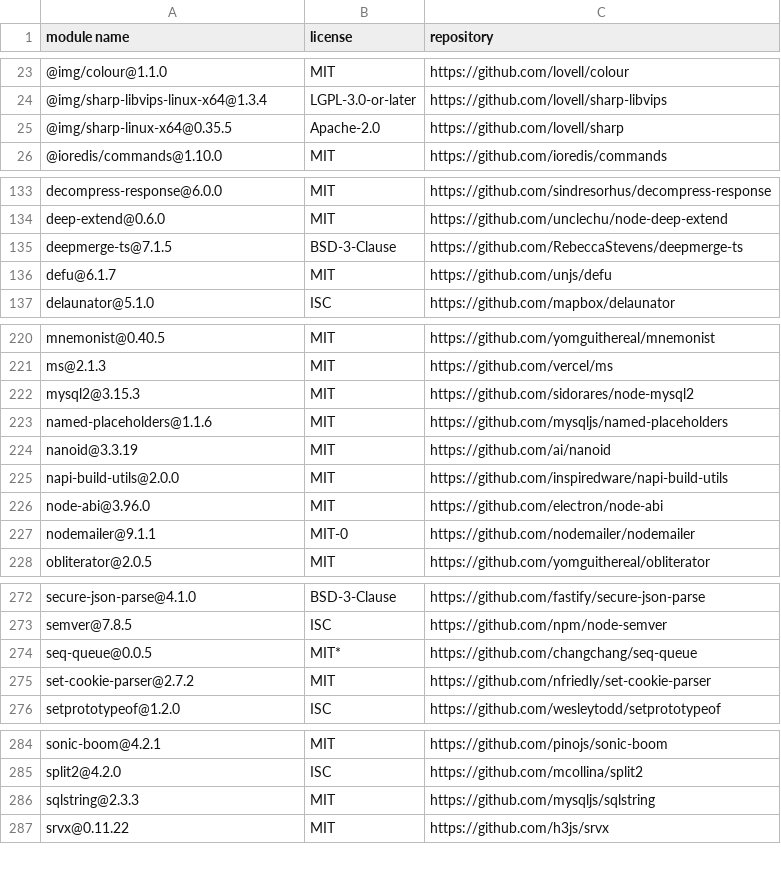
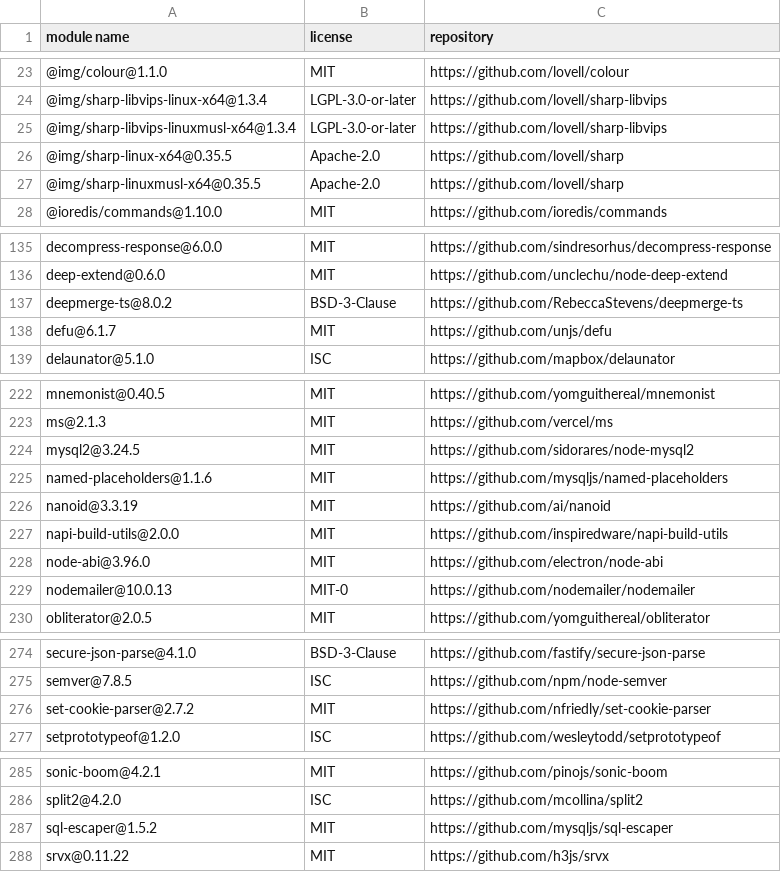
Before and after one commit to Mouette03/Filyo, a CSV file: backend/licenses.csv, drawn as a sheet; only a part is shown, gaps mark what is left out; the diff covers the shown part only.

```diff
--- a/backend/licenses.csv
+++ b/backend/licenses.csv
@@ -24,3 +24,5 @@
 "@img/sharp-libvips-linux-x64@1.3.4","LGPL-3.0-or-later","https://github.com/lovell/sharp-libvips"
+"@img/sharp-libvips-linuxmusl-x64@1.3.4","LGPL-3.0-or-later","https://github.com/lovell/sharp-libvips"
 "@img/sharp-linux-x64@0.35.5","Apache-2.0","https://github.com/lovell/sharp"
+"@img/sharp-linuxmusl-x64@0.35.5","Apache-2.0","https://github.com/lovell/sharp"
 "@ioredis/commands@1.10.0","MIT","https://github.com/ioredis/commands"
@@ -134,3 +136,3 @@
 "deep-extend@0.6.0","MIT","https://github.com/unclechu/node-deep-extend"
-"deepmerge-ts@7.1.5","BSD-3-Clause","https://github.com/RebeccaStevens/deepmerge-ts"
+"deepmerge-ts@8.0.2","BSD-3-Clause","https://github.com/RebeccaStevens/deepmerge-ts"
 "defu@6.1.7","MIT","https://github.com/unjs/defu"
@@ -221,3 +223,3 @@
 "ms@2.1.3","MIT","https://github.com/vercel/ms"
-"mysql2@3.15.3","MIT","https://github.com/sidorares/node-mysql2"
+"mysql2@3.24.5","MIT","https://github.com/sidorares/node-mysql2"
 "named-placeholders@1.1.6","MIT","https://github.com/mysqljs/named-placeholders"
@@ -226,3 +228,3 @@
 "node-abi@3.96.0","MIT","https://github.com/electron/node-abi"
-"nodemailer@9.1.1","MIT-0","https://github.com/nodemailer/nodemailer"
+"nodemailer@10.0.13","MIT-0","https://github.com/nodemailer/nodemailer"
 "obliterator@2.0.5","MIT","https://github.com/yomguithereal/obliterator"
@@ -273,3 +275,2 @@
 "semver@7.8.5","ISC","https://github.com/npm/node-semver"
-"seq-queue@0.0.5","MIT*","https://github.com/changchang/seq-queue"
 "set-cookie-parser@2.7.2","MIT","https://github.com/nfriedly/set-cookie-parser"
@@ -285,3 +286,3 @@
 "split2@4.2.0","ISC","https://github.com/mcollina/split2"
-"sqlstring@2.3.3","MIT","https://github.com/mysqljs/sqlstring"
+"sql-escaper@1.5.2","MIT","https://github.com/mysqljs/sql-escaper"
 "srvx@0.11.22","MIT","https://github.com/h3js/srvx"
```
Also changed, not shown: 1 edited cell elsewhere in this file, frontend/licenses.csv.
